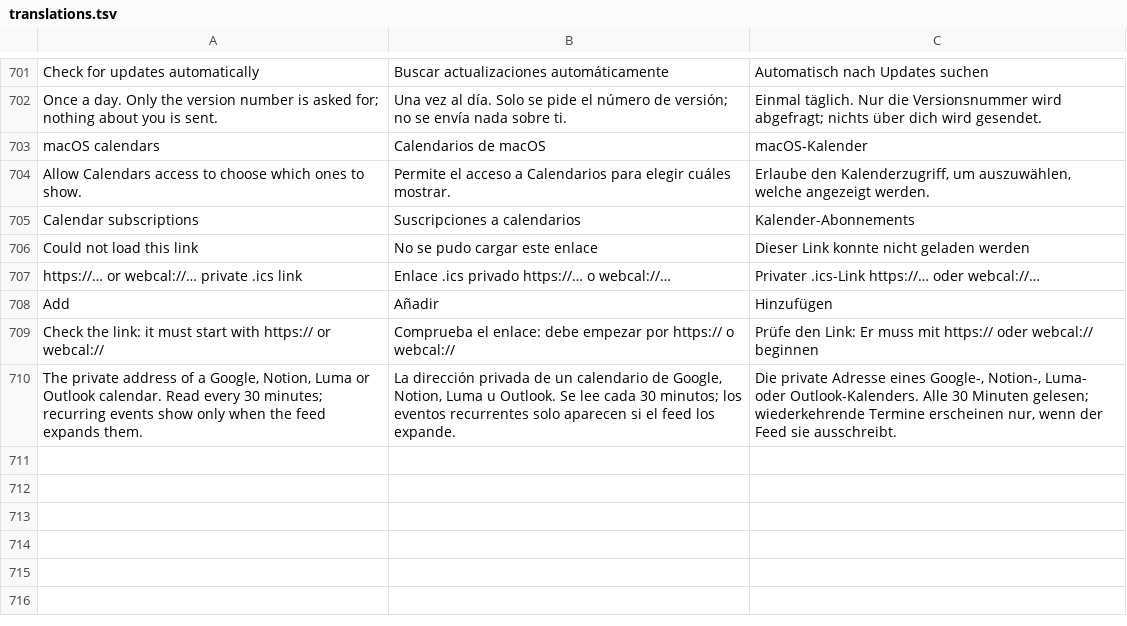
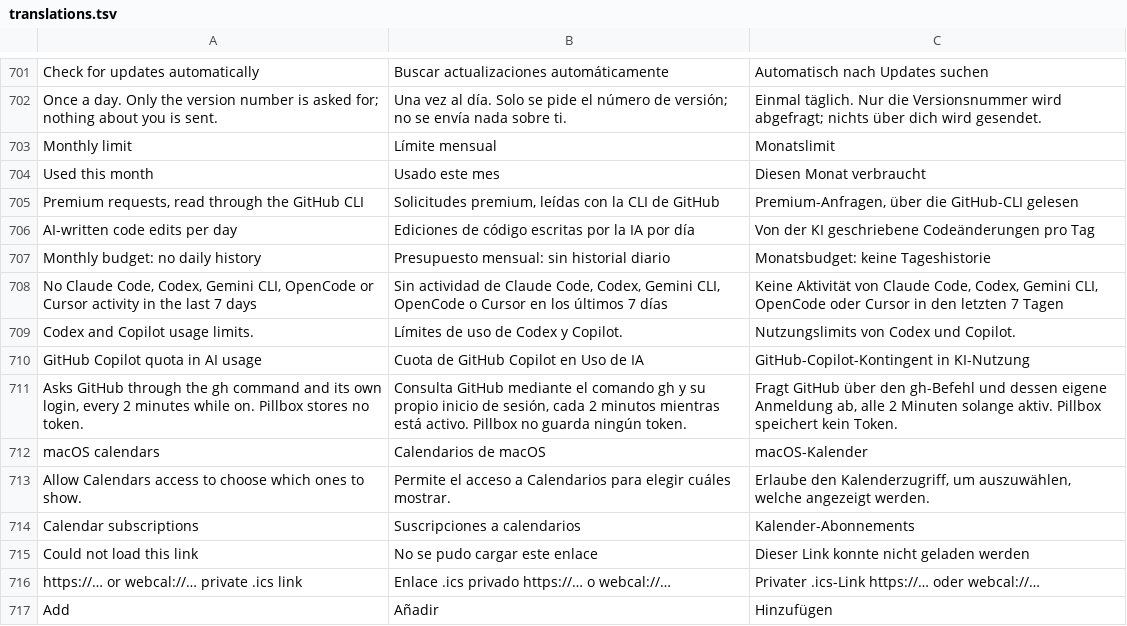
Before and after one commit to Arrows78/Pillbox, a TSV file: scripts/data/translations.tsv, drawn as a sheet; only a part is shown, gaps mark what is left out; the shorter side is filled out with more unchanged rows; the diff names each change by its address in the sheet, - before the commit and + after, or states it on an @@ line.

```diff
--- a/scripts/data/translations.tsv
+++ b/scripts/data/translations.tsv
+row 703: Monthly limit | Límite mensual | Monatslimit
+row 704: Used this month | Usado este mes | Diesen Monat verbraucht
+row 705: Premium requests, read through the GitHub CLI | Solicitudes premium, leídas con la CLI de GitHub | Premium-Anfragen, über die GitHub-CLI gelesen
+row 706: AI-written code edits per day | Ediciones de código escritas por la IA por día | Von der KI geschriebene Codeänderungen pro Tag
+row 707: Monthly budget: no daily history | Presupuesto mensual: sin historial diario | Monatsbudget: keine Tageshistorie
+row 708: No Claude Code, Codex, Gemini CLI, OpenCode or Cursor activity in the last 7 days | Sin actividad de Claude Code, Codex, Gemini CLI, OpenCode o Cursor en los últimos 7 días | Keine Aktivität von Claude Code, Codex, Gemini CLI, OpenCode oder Cursor in den letzten 7 Tagen
+row 709: Codex and Copilot usage limits. | Límites de uso de Codex y Copilot. | Nutzungslimits von Codex und Copilot.
+row 710: GitHub Copilot quota in AI usage | Cuota de GitHub Copilot en Uso de IA | GitHub-Copilot-Kontingent in KI-Nutzung
+row 711: Asks GitHub through the gh command and its own login, every 2 minutes while on. Pillbox stores no token. | Consulta GitHub mediante el comando gh y su propio inicio de sesión, cada 2 minutos mientras está activo. Pillbox no guarda ningún token. | Fragt GitHub über den gh-Befehl und dessen eigene Anmeldung ab, alle 2 Minuten solange aktiv. Pillbox speichert kein Token.
```
Also changed, not shown: 8 other files.
